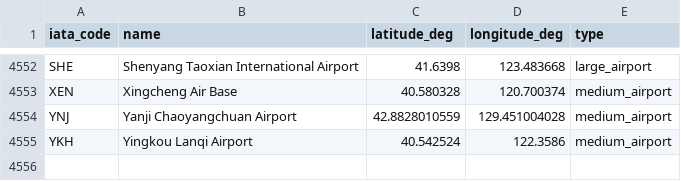
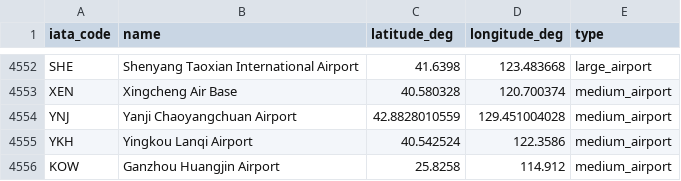
Before and after one commit to qgeng1465/flight-trajectory-visualizer, a CSV file: optimized_airports.csv, drawn as a sheet; only a part is shown, gaps mark what is left out.

```diff
--- a/optimized_airports.csv
+++ b/optimized_airports.csv
@@ -4555 +4555,2 @@ YNJ,Yanji Chaoyangchuan Airport,42.8828010559,129.451004028,medium_airport
 YKH,Yingkou Lanqi Airport,40.542524,122.3586,medium_airport
+KOW,Ganzhou Huangjin Airport,25.8258,114.912,medium_airport
```
Also changed, not shown: 2 other files.
